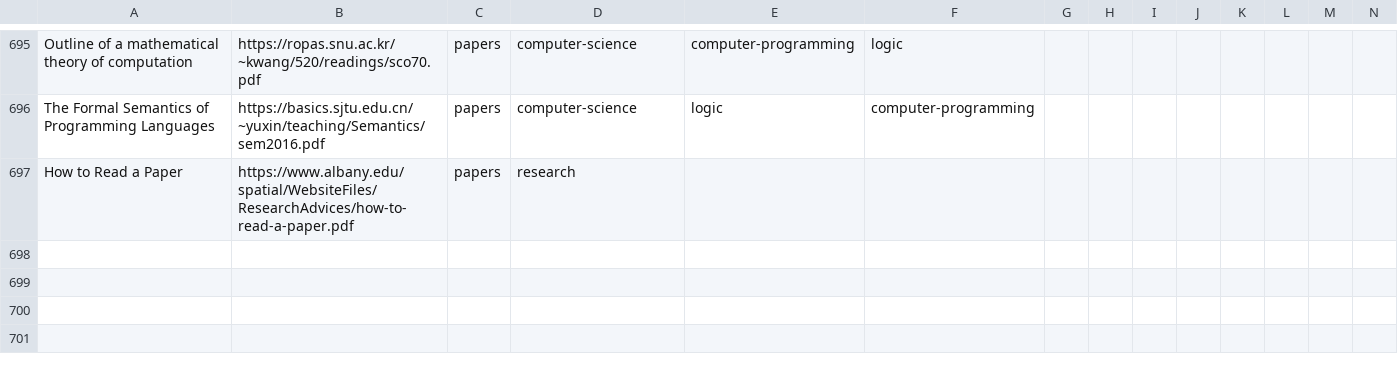
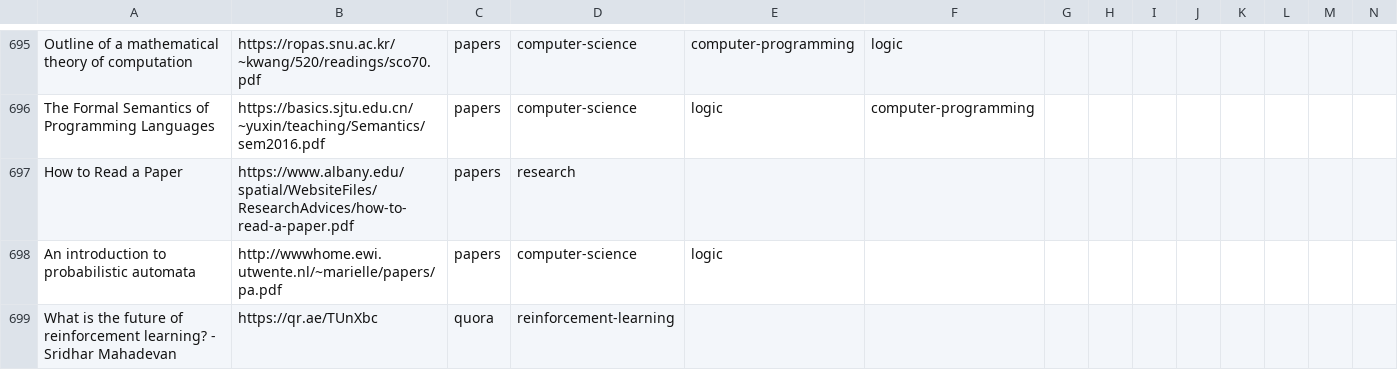
Before and after one commit to marcofavorito/my-bookshelf, a TSV file: bookshelf.tsv, drawn as a sheet; only a part is shown, gaps mark what is left out; rows hold the shown columns only; the diff names each change by its address in the sheet, - before the commit and + after, or states it on an @@ line.

Commit message:
add prob automata and rl quora.

```diff
--- a/bookshelf.tsv
+++ b/bookshelf.tsv
+row 698: An introduction to probabilistic automata | http://wwwhome.ewi.utwente.nl/~marielle/papers/pa.pdf | papers | computer-science | logic
+row 699: What is the future of reinforcement learning? - Sridhar Mahadevan | https://qr.ae/TUnXbc | quora | reinforcement-learning
```
